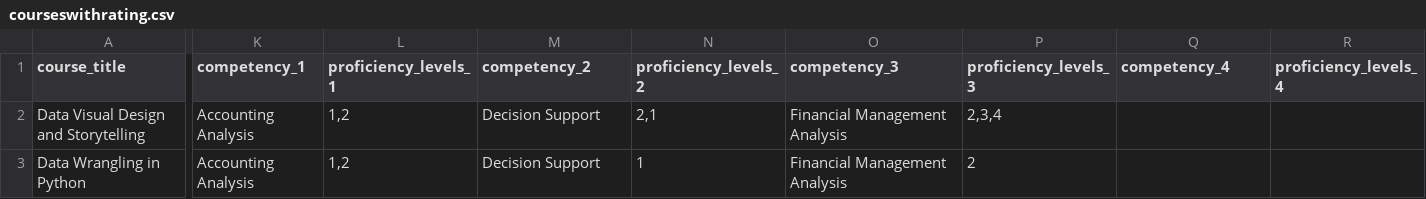
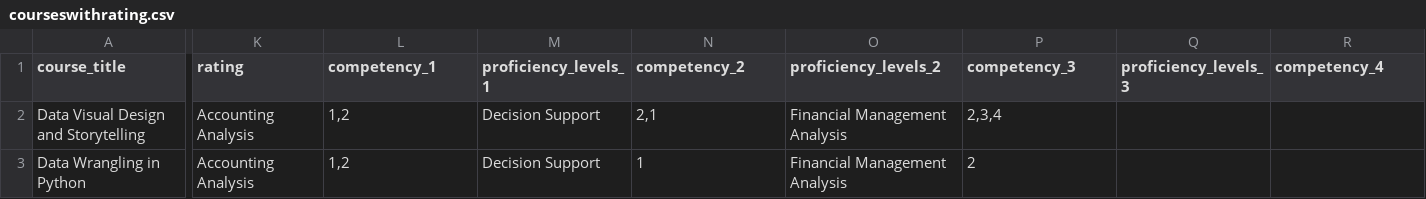
Before and after one commit to GSA/CFO.gov, a CSV file: assets/CPTT/courseswithrating.csv, drawn as a sheet; only a part is shown, gaps mark what is left out; the diff covers the shown part only; the diff names each change by its address in the sheet, - before the commit and + after, or states it on an @@ line.

Commit message:
rating

```diff
--- a/assets/CPTT/courseswithrating.csv
+++ b/assets/CPTT/courseswithrating.csv
-K1: competency_1
+K1: rating
-L1: proficiency_levels_1
+L1: competency_1
-M1: competency_2
+M1: proficiency_levels_1
-N1: proficiency_levels_2
+N1: competency_2
-O1: competency_3
+O1: proficiency_levels_2
-P1: proficiency_levels_3
+P1: competency_3
-Q1: competency_4
+Q1: proficiency_levels_3
-R1: proficiency_levels_4
+R1: competency_4
```
Also changed, not shown: 13 edited cells elsewhere in this file, 4 other files.
